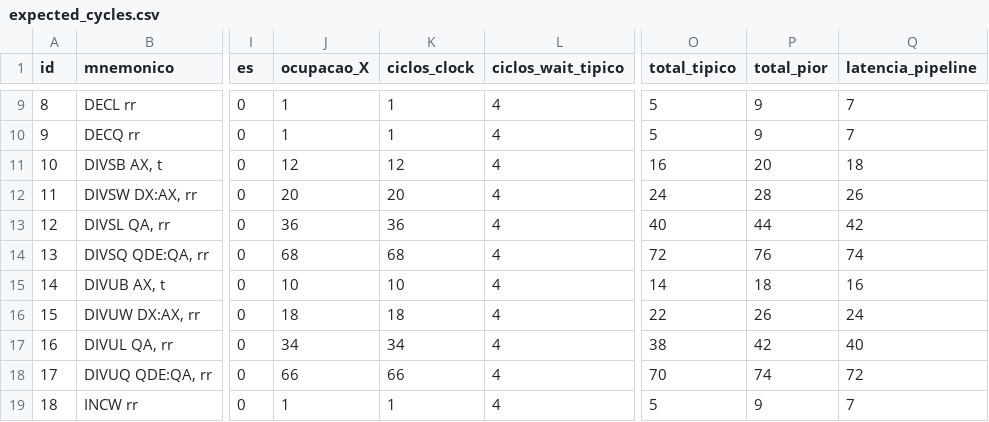
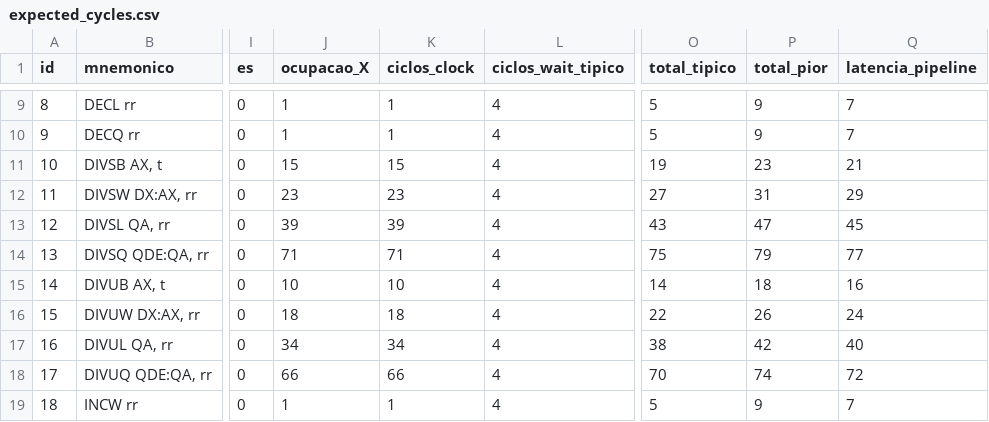
Before and after one commit to eapmoraes2012-crypto/R8064-The-64-bit-CPU-for-MSX-system, a CSV file: ref/expected_cycles.csv, drawn as a sheet; only a part is shown, gaps mark what is left out; the diff names each change by its address in the sheet, - before the commit and + after, or states it on an @@ line.

```diff
--- a/ref/expected_cycles.csv
+++ b/ref/expected_cycles.csv
-J11 (ocupacao_X): 12
+J11 (ocupacao_X): 15
-K11 (ciclos_clock): 12
+K11 (ciclos_clock): 15
-O11 (total_tipico): 16
+O11 (total_tipico): 19
-P11 (total_pior): 20
+P11 (total_pior): 23
-Q11 (latencia_pipeline): 18
+Q11 (latencia_pipeline): 21
-J12 (ocupacao_X): 20
+J12 (ocupacao_X): 23
-K12 (ciclos_clock): 20
+K12 (ciclos_clock): 23
-O12 (total_tipico): 24
+O12 (total_tipico): 27
-P12 (total_pior): 28
+P12 (total_pior): 31
-Q12 (latencia_pipeline): 26
+Q12 (latencia_pipeline): 29
-J13 (ocupacao_X): 36
+J13 (ocupacao_X): 39
-K13 (ciclos_clock): 36
+K13 (ciclos_clock): 39
-O13 (total_tipico): 40
+O13 (total_tipico): 43
-P13 (total_pior): 44
+P13 (total_pior): 47
-Q13 (latencia_pipeline): 42
+Q13 (latencia_pipeline): 45
-J14 (ocupacao_X): 68
+J14 (ocupacao_X): 71
-K14 (ciclos_clock): 68
+K14 (ciclos_clock): 71
-O14 (total_tipico): 72
+O14 (total_tipico): 75
-P14 (total_pior): 76
+P14 (total_pior): 79
-Q14 (latencia_pipeline): 74
+Q14 (latencia_pipeline): 77
```
Also changed, not shown: 5 other files.
